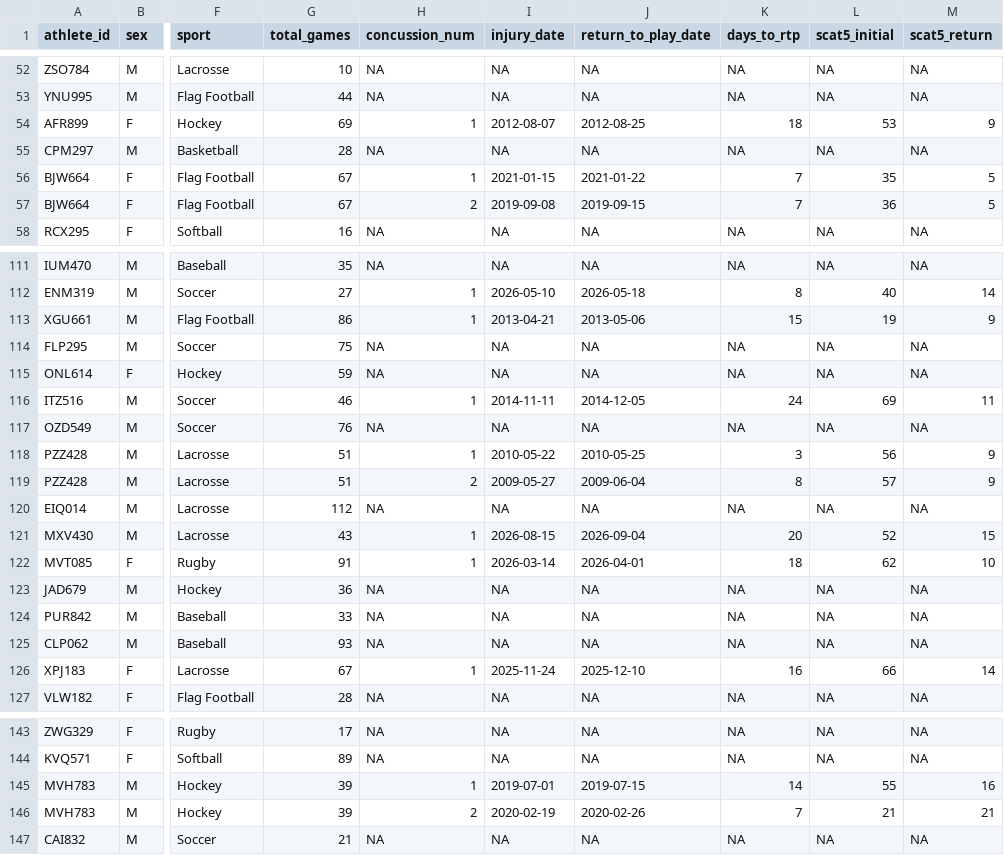
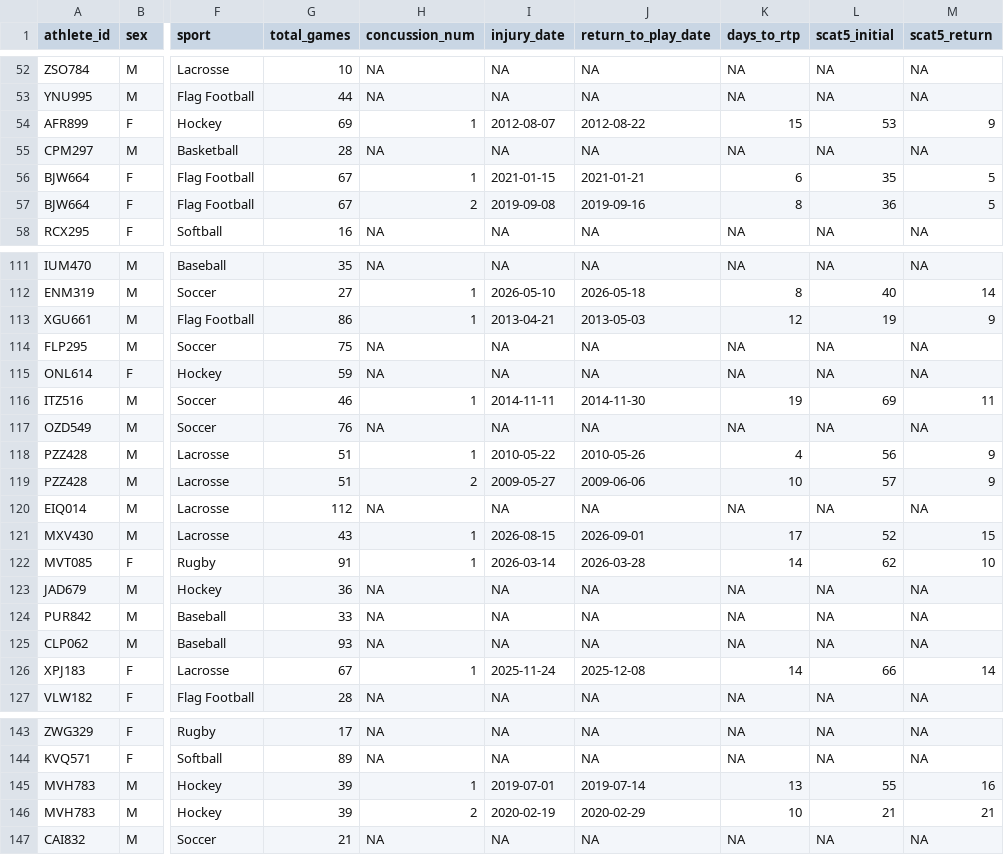
Before and after one commit to rplain1/concussions, a CSV file: data/concussion_data.csv, drawn as a sheet; only a part is shown, gaps mark what is left out; the diff covers the shown part only; the diff names each change by its address in the sheet, - before the commit and + after, or states it on an @@ line.

```diff
--- a/data/concussion_data.csv
+++ b/data/concussion_data.csv
-J54 (return_to_play_date): 2012-08-25
+J54 (return_to_play_date): 2012-08-22
-K54 (days_to_rtp): 18
+K54 (days_to_rtp): 15
-J56 (return_to_play_date): 2021-01-22
+J56 (return_to_play_date): 2021-01-21
-K56 (days_to_rtp): 7
+K56 (days_to_rtp): 6
-J57 (return_to_play_date): 2019-09-15
+J57 (return_to_play_date): 2019-09-16
-K57 (days_to_rtp): 7
+K57 (days_to_rtp): 8
-J113 (return_to_play_date): 2013-05-06
+J113 (return_to_play_date): 2013-05-03
-K113 (days_to_rtp): 15
+K113 (days_to_rtp): 12
-J116 (return_to_play_date): 2014-12-05
+J116 (return_to_play_date): 2014-11-30
-K116 (days_to_rtp): 24
+K116 (days_to_rtp): 19
-J118 (return_to_play_date): 2010-05-25
+J118 (return_to_play_date): 2010-05-26
-K118 (days_to_rtp): 3
+K118 (days_to_rtp): 4
-J119 (return_to_play_date): 2009-06-04
+J119 (return_to_play_date): 2009-06-06
-K119 (days_to_rtp): 8
+K119 (days_to_rtp): 10
-J121 (return_to_play_date): 2026-09-04
+J121 (return_to_play_date): 2026-09-01
-K121 (days_to_rtp): 20
+K121 (days_to_rtp): 17
-J122 (return_to_play_date): 2026-04-01
+J122 (return_to_play_date): 2026-03-28
-K122 (days_to_rtp): 18
+K122 (days_to_rtp): 14
-J126 (return_to_play_date): 2025-12-10
+J126 (return_to_play_date): 2025-12-08
-K126 (days_to_rtp): 16
+K126 (days_to_rtp): 14
-J145 (return_to_play_date): 2019-07-15
+J145 (return_to_play_date): 2019-07-14
-K145 (days_to_rtp): 14
+K145 (days_to_rtp): 13
-J146 (return_to_play_date): 2020-02-26
+J146 (return_to_play_date): 2020-02-29
-K146 (days_to_rtp): 7
+K146 (days_to_rtp): 10
```
Also changed, not shown: 60 edited cells elsewhere in this file, 1 other file.
